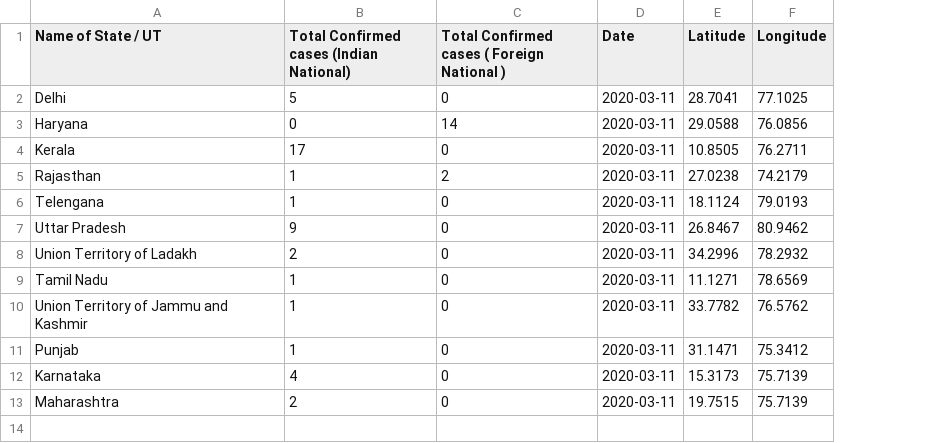
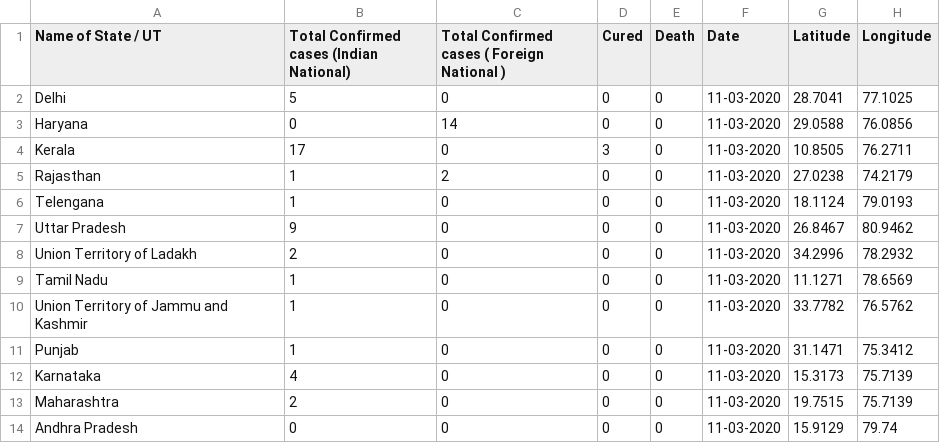
Before and after one commit to hashABCD/Covid19-India, a CSV file: 2020_03_11.csv, drawn as a sheet; addresses are those after the commit; the diff names each change by its address in the sheet, - before the commit and + after, or states it on an @@ line.

```diff
--- a/2020_03_11.csv
+++ b/2020_03_11.csv
+column D (Cured), rows 2-13: 0 | 0 | 3 | 0 | 0 | 0 | 0 | 0 | 0 | 0 | 0 | 0
+column E (Death), rows 2-13: all 0
-F2:F13 (Date): 2020-03-11
+F2:F13 (Date): 11-03-2020
+row 14: Andhra Pradesh | 0 | 0 | 0 | 0 | 11-03-2020 | 15.9129 | 79.74
```
Also changed, not shown: 3 other files.
